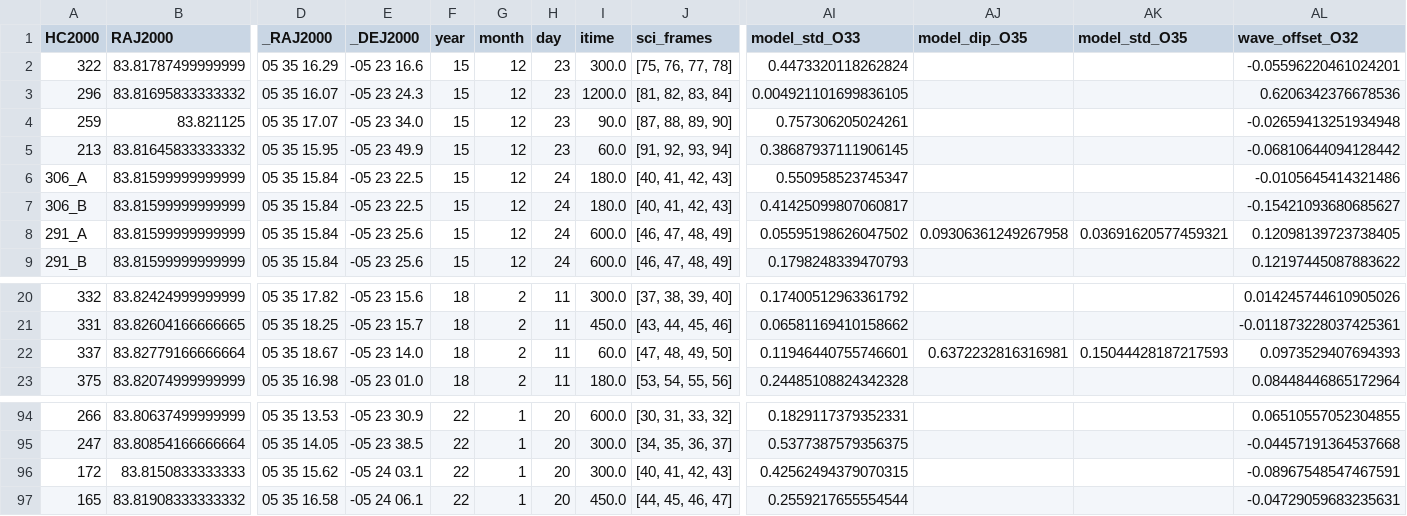
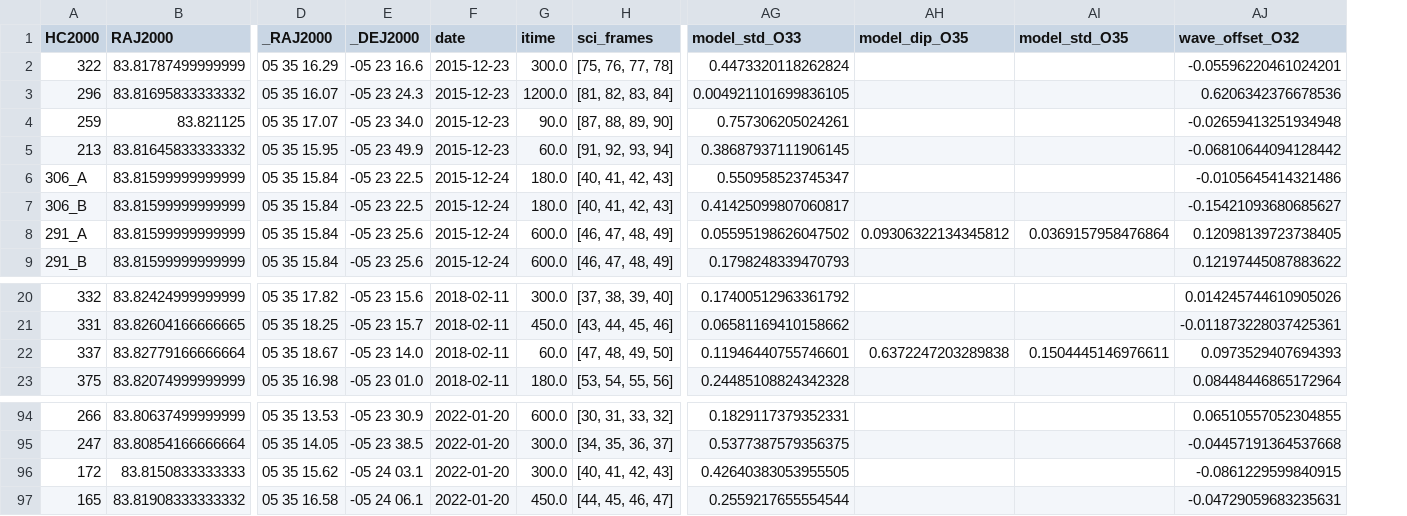
Before and after one commit to wei-lingfeng/starrynight, a CSV file: catalogs/nirspec sources.csv, drawn as a sheet; only a part is shown, gaps mark what is left out; removed rows and columns are numbered as before the commit, all else as after; rows hold the shown columns only; the diff names each change by its address in the sheet, - before the commit and + after, or states it on an @@ line.

Commit message:
Update nirspec sources to astropy QTable

```diff
--- a/catalogs/nirspec sources.csv
+++ b/catalogs/nirspec sources.csv
-column F (year), rows 2-9: all 15; rows 20-23: all 18; rows 94-95: 22 | 22; row 97: 22
-column G (month), rows 2-9: all 12; rows 20-23: all 2; rows 94-95: 1 | 1; row 97: 1
-column H (day), rows 2-9: 23 | 23 | 23 | 23 | 24 | 24 | 24 | 24; rows 20-23: all 11; rows 94-95: 20 | 20; row 97: 20
+column F (date), rows 2-9: 2015-12-23 | 2015-12-23 | 2015-12-23 | 2015-12-23 | 2015-12-24 | 2015-12-24 | 2015-12-24 | 2015-12-24; rows 20-23: all 2018-02-11; rows 94-95: 2022-01-20 | 2022-01-20; row 97: 2022-01-20
-AH8 (model_dip_O35): 0.09306361249267958
+AH8 (model_dip_O35): 0.09306322134345812
-AI8 (model_std_O35): 0.03691620577459321
+AI8 (model_std_O35): 0.0369157958476864
-AH22 (model_dip_O35): 0.6372232816316981
+AH22 (model_dip_O35): 0.6372247203289838
-AI22 (model_std_O35): 0.15044428187217593
+AI22 (model_std_O35): 0.1504445146976611
-row 96: 172 | 83.8150833333333 | 05 35 15.62 | -05 24 03.1 | 22 | 1 | 20 | 300.0 | [40, 41, 42, 43] | 0.42562494379070315 |  |  | -0.08967548547467591
+row 96: 172 | 83.8150833333333 | 05 35 15.62 | -05 24 03.1 | 2022-01-20 | 300.0 | [40, 41, 42, 43] | 0.42640383053955505 |  |  | -0.0861229599840915
```
Also changed, not shown: 2 other files.
